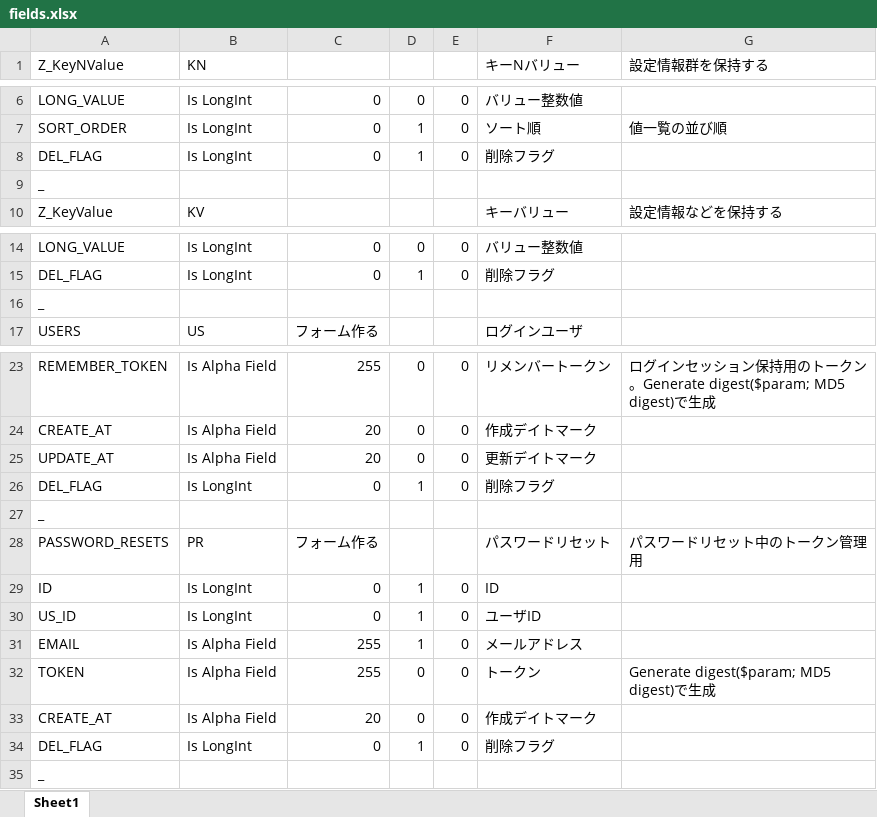
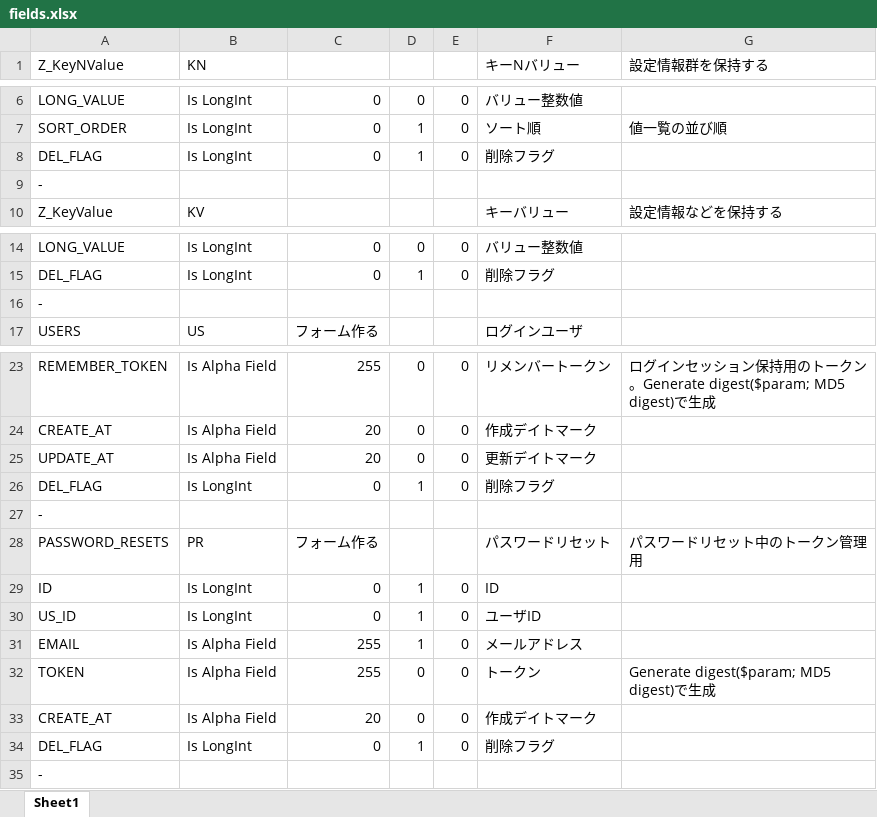
Before and after one commit to jirokichi-shouten/4D_CAT, an Excel workbook: fields.xlsx, sheet Sheet1, drawn as a sheet; only a part is shown, gaps mark what is left out; values as stored, in another font and other column widths than the file's, no borders; the diff names each change by its address in the sheet, - before the commit and + after, or states it on an @@ line.

Commit message:
fieldsのテーブル区切りをハイフンに統一
JCL4Dマニュアルサイトにハイフン区切りと記述されていた（2021.10.1）ので、ハイフンに統一。
JCL_file_Createはシンタックスエラーのため削除。

```diff
--- a/fields.xlsx (sheet Sheet1)
+++ b/fields.xlsx (sheet Sheet1)
-A9 (Z_KeyNValue): _
+A9 (Z_KeyNValue): -
-A16 (Z_KeyNValue): _
+A16 (Z_KeyNValue): -
-A27 (Z_KeyNValue): _
+A27 (Z_KeyNValue): -
-A35 (Z_KeyNValue): _
+A35 (Z_KeyNValue): -
```
Also changed, not shown: 5 other files.
